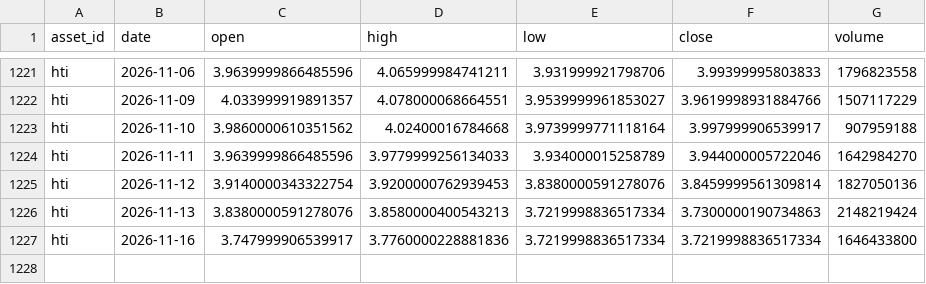
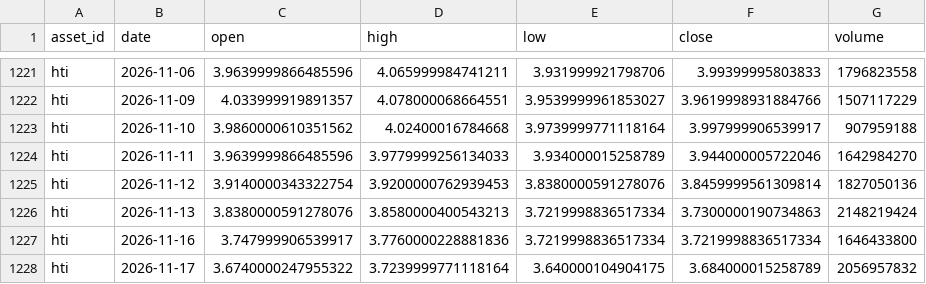
Before and after one commit to JunyiWu97/cross-asset-structure-monitor, a CSV file: data/history_public/hti.csv, drawn as a sheet; only a part is shown, gaps mark what is left out.

```diff
--- a/data/history_public/hti.csv
+++ b/data/history_public/hti.csv
@@ -1227 +1227,2 @@ hti,2026-11-13,3.8380000591278076,3.8580000400543213,3.7219998836517334,3.730000
 hti,2026-11-16,3.747999906539917,3.7760000228881836,3.7219998836517334,3.7219998836517334,1646433800
+hti,2026-11-17,3.6740000247955322,3.7239999771118164,3.640000104904175,3.684000015258789,2056957832
```
Also changed, not shown: data/environment/hy_oas.csv, data/macro/BAMLH0A0HYM2.csv, 6 other files.
